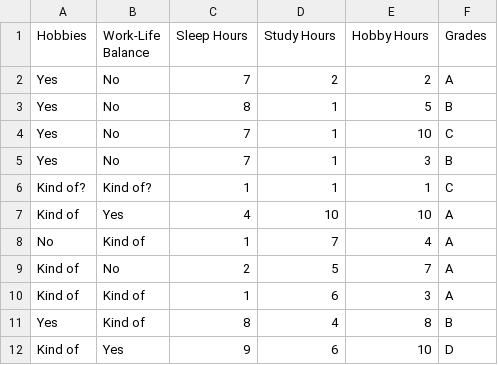
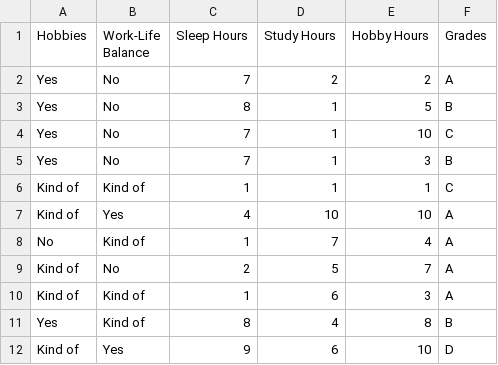
Before and after one commit to Penn-Computer-Science/project-3-data-analysis-rwilliams175, a CSV file: form_results.csv, drawn as a sheet; only a part is shown.

```diff
--- a/form_results.csv
+++ b/form_results.csv
@@ -5,3 +5,3 @@ Yes,No,7,1,10,C
 Yes,No,7,1,3,B
-Kind of?,Kind of?,1,1,1,C
+Kind of,Kind of,1,1,1,C
 Kind of,Yes,4,10,10,A
```
Also changed, not shown: 2 other files.
